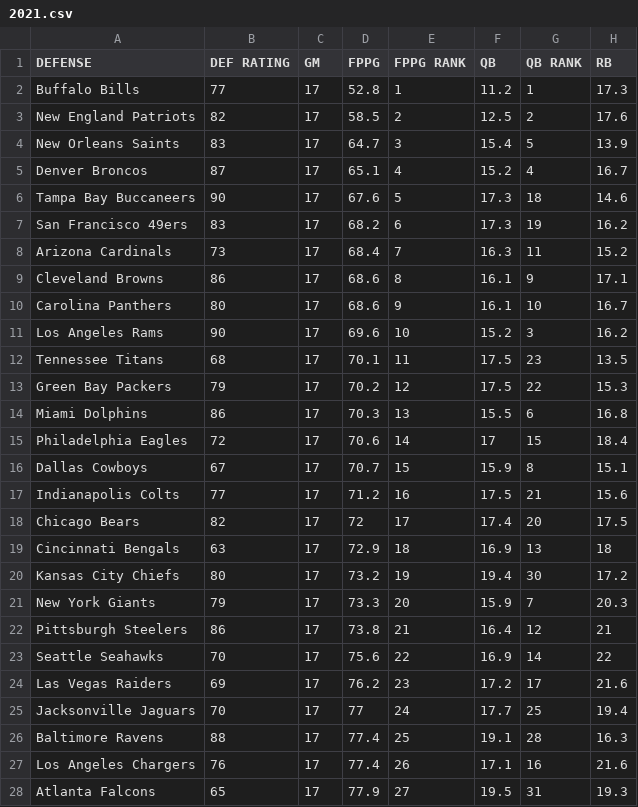
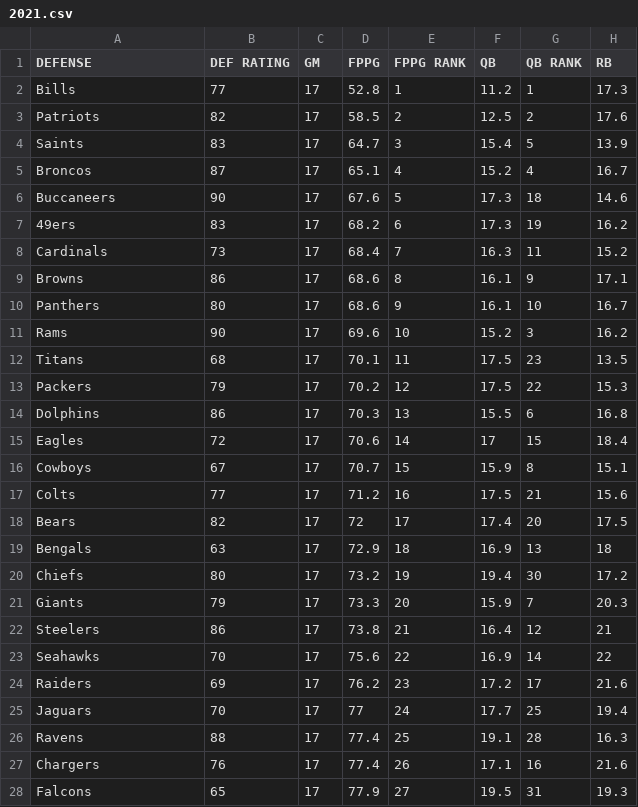
Before and after one commit to sohankancherla/nfl-qb-fantasy-prediction, a CSV file: data/defense/2021.csv, drawn as a sheet; only a part is shown; the diff covers the shown part only; the diff names each change by its address in the sheet, - before the commit and + after, or states it on an @@ line.

```diff
--- a/data/defense/2021.csv
+++ b/data/defense/2021.csv
-A2 (DEFENSE): Buffalo Bills
+A2 (DEFENSE): Bills
-A3 (DEFENSE): New England Patriots
+A3 (DEFENSE): Patriots
-A4 (DEFENSE): New Orleans Saints
+A4 (DEFENSE): Saints
-A5 (DEFENSE): Denver Broncos
+A5 (DEFENSE): Broncos
-A6 (DEFENSE): Tampa Bay Buccaneers
+A6 (DEFENSE): Buccaneers
-A7 (DEFENSE): San Francisco 49ers
+A7 (DEFENSE): 49ers
-A8 (DEFENSE): Arizona Cardinals
+A8 (DEFENSE): Cardinals
-A9 (DEFENSE): Cleveland Browns
+A9 (DEFENSE): Browns
-A10 (DEFENSE): Carolina Panthers
+A10 (DEFENSE): Panthers
-A11 (DEFENSE): Los Angeles Rams
+A11 (DEFENSE): Rams
-A12 (DEFENSE): Tennessee Titans
+A12 (DEFENSE): Titans
-A13 (DEFENSE): Green Bay Packers
+A13 (DEFENSE): Packers
-A14 (DEFENSE): Miami Dolphins
+A14 (DEFENSE): Dolphins
-A15 (DEFENSE): Philadelphia Eagles
+A15 (DEFENSE): Eagles
-A16 (DEFENSE): Dallas Cowboys
+A16 (DEFENSE): Cowboys
-A17 (DEFENSE): Indianapolis Colts
+A17 (DEFENSE): Colts
-A18 (DEFENSE): Chicago Bears
+A18 (DEFENSE): Bears
-A19 (DEFENSE): Cincinnati Bengals
+A19 (DEFENSE): Bengals
-A20 (DEFENSE): Kansas City Chiefs
+A20 (DEFENSE): Chiefs
-A21 (DEFENSE): New York Giants
+A21 (DEFENSE): Giants
-A22 (DEFENSE): Pittsburgh Steelers
+A22 (DEFENSE): Steelers
-A23 (DEFENSE): Seattle Seahawks
+A23 (DEFENSE): Seahawks
-A24 (DEFENSE): Las Vegas Raiders
+A24 (DEFENSE): Raiders
-A25 (DEFENSE): Jacksonville Jaguars
+A25 (DEFENSE): Jaguars
-A26 (DEFENSE): Baltimore Ravens
+A26 (DEFENSE): Ravens
-A27 (DEFENSE): Los Angeles Chargers
+A27 (DEFENSE): Chargers
-A28 (DEFENSE): Atlanta Falcons
+A28 (DEFENSE): Falcons
```
Also changed, not shown: 5 edited cells elsewhere in this file, data/defense/2017.csv, data/defense/2018.csv, 18 other files.
